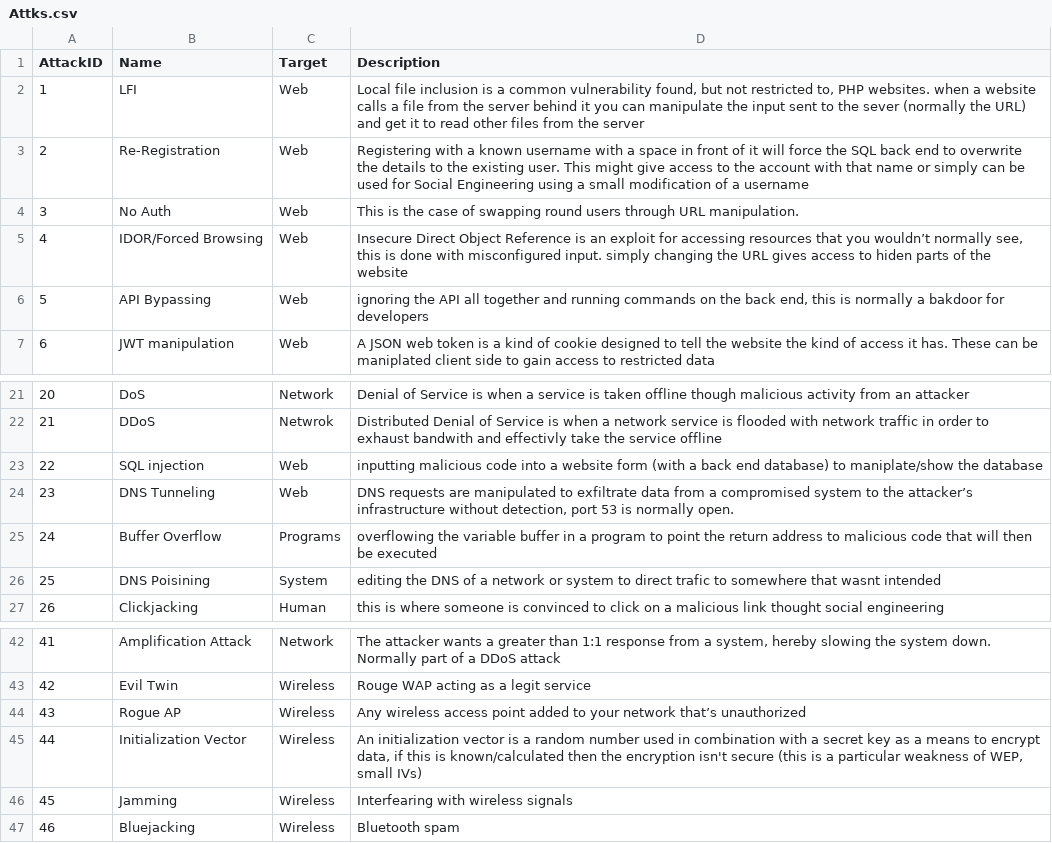
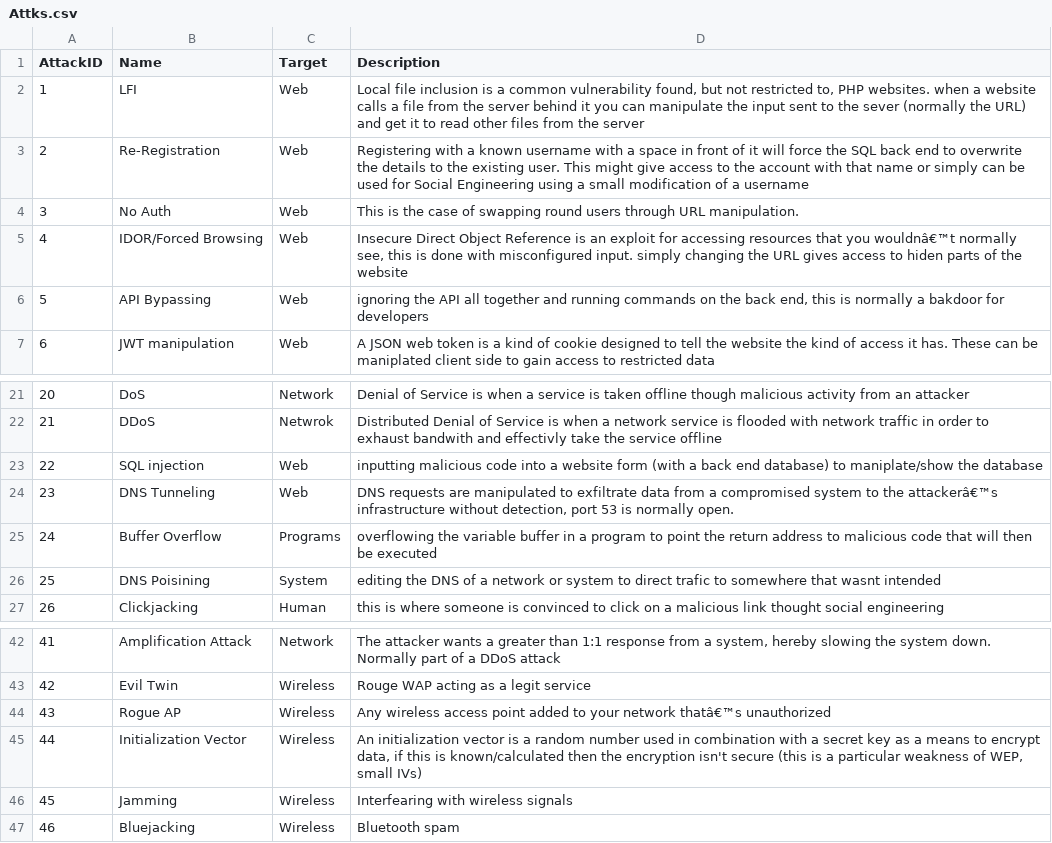
Before and after one commit to jackfreeloader74/hackz, a CSV file: exploit_app/import_scripts/Attks.csv, drawn as a sheet; only a part is shown, gaps mark what is left out; the diff names each change by its address in the sheet, - before the commit and + after, or states it on an @@ line.

```diff
--- a/exploit_app/import_scripts/Attks.csv
+++ b/exploit_app/import_scripts/Attks.csv
-D5 (Description): …that you wouldn’t normally see,…
+D5 (Description): …that you wouldnâ€™t normally see,…
-D24 (Description): …to the attacker’s infrastructure without…
+D24 (Description): …to the attackerâ€™s infrastructure without…
-D44 (Description): …your network that’s unauthorized
+D44 (Description): …your network thatâ€™s unauthorized
```
Also changed, not shown: exploit_app/import_scripts/CmdTagMap.csv, exploit_app/import_scripts/Cmds.csv, 10 other files.
